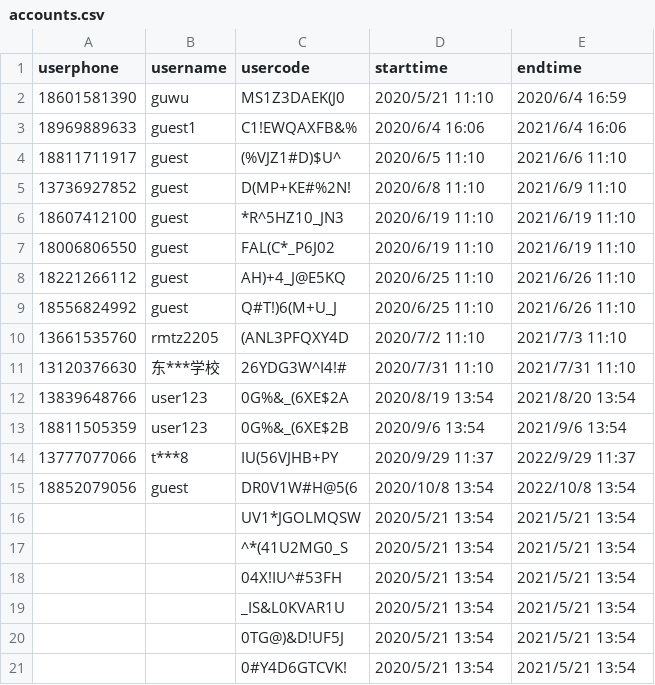
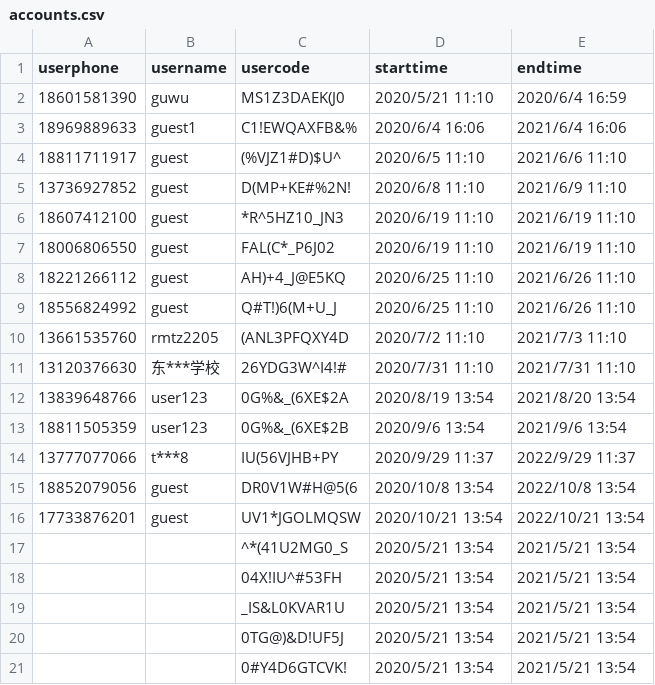
Before and after one commit to rajna/toeflexam, a CSV file: toeflzhanghao/accounts.csv, drawn as a sheet.

```diff
--- a/toeflzhanghao/accounts.csv
+++ b/toeflzhanghao/accounts.csv
@@ -15,3 +15,3 @@ userphone,username,usercode,starttime,endtime
 18852079056,guest,DR0V1W#H@5(6,2020/10/8 13:54,2022/10/8 13:54
-,,UV1*JGOLMQSW,2020/5/21 13:54,2021/5/21 13:54
+17733876201,guest,UV1*JGOLMQSW,2020/10/21 13:54,2022/10/21 13:54
 ,,^*(41U2MG0_S,2020/5/21 13:54,2021/5/21 13:54
```
Also changed, not shown: toeflzhanghao/accountsact.csv, toeflzhanghao/accountsgmat.csv, 6 other files.
